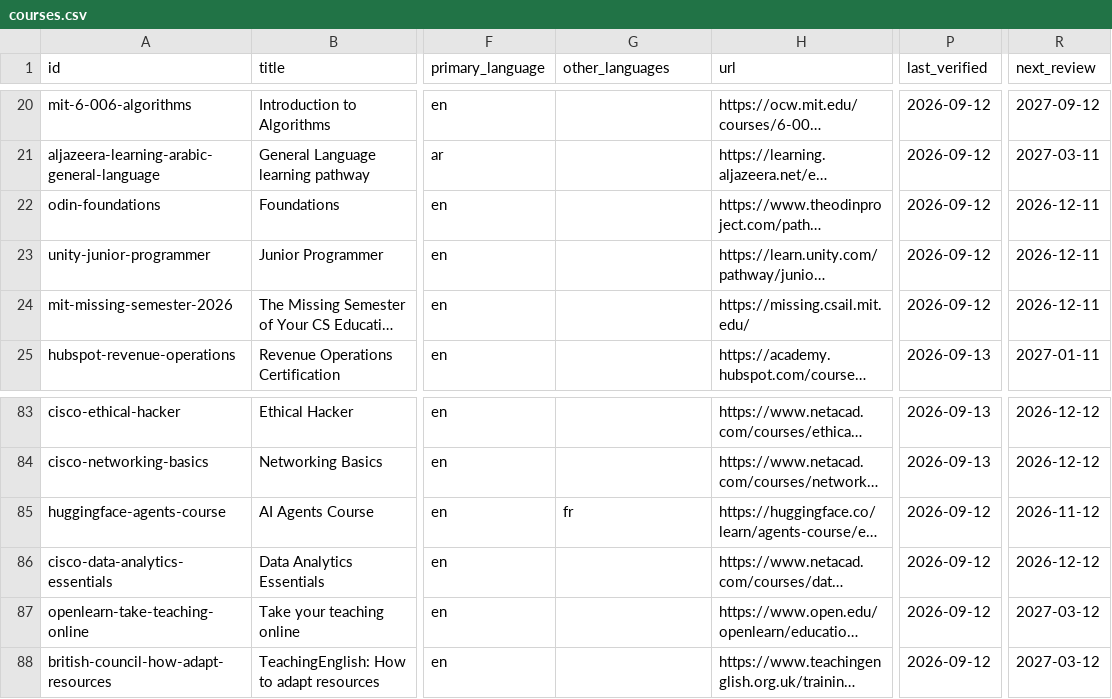
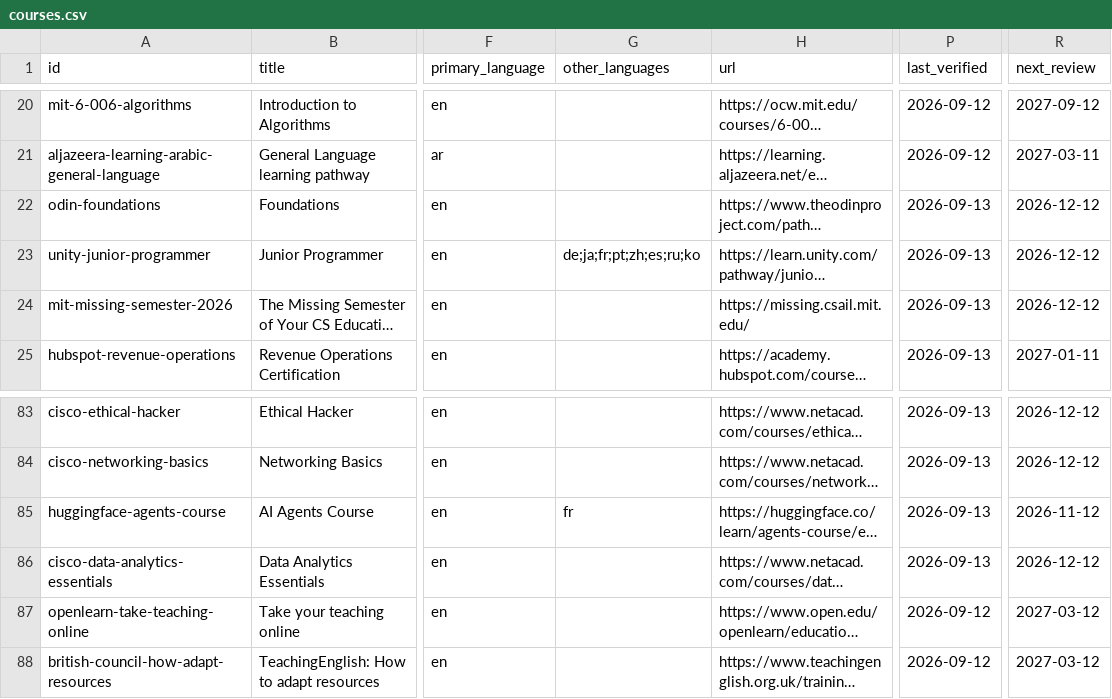
Before and after one commit to Blackspirits/open-learning-index, a CSV file: data/courses.csv, drawn as a sheet; only a part is shown, gaps mark what is left out; long unchanged cells end in …; the diff names each change by its address in the sheet, - before the commit and + after, or states it on an @@ line.

Commit message:
data: regenerate canonical CSV

```diff
--- a/data/courses.csv
+++ b/data/courses.csv
-P22:P24 (last_verified): 2026-09-12
+P22:P24 (last_verified): 2026-09-13
-R22:R24 (next_review): 2026-12-11
+R22:R24 (next_review): 2026-12-12
-G23 (other_languages): (empty)
+G23 (other_languages): de;ja;fr;pt;zh;es;ru;ko
-P85:P86 (last_verified): 2026-09-12
+P85:P86 (last_verified): 2026-09-13
```
